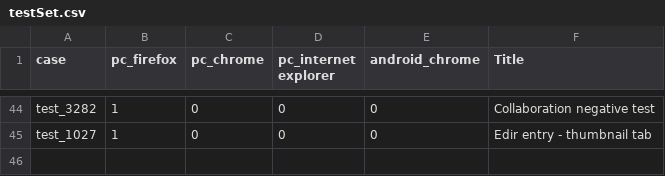
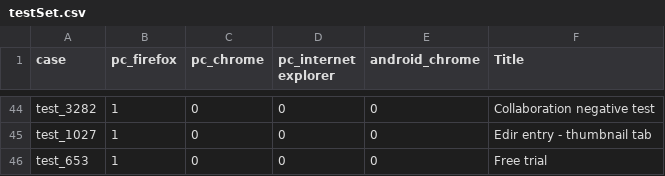
Before and after one commit to NadyaDi/kms-automation, a CSV file: web/ini/testSet.csv, drawn as a sheet; only a part is shown, gaps mark what is left out.

```diff
--- a/web/ini/testSet.csv
+++ b/web/ini/testSet.csv
@@ -45 +45,2 @@ test_3282,1,0,0,0,Collaboration negative test
 test_1027,1,0,0,0,Edir entry - thumbnail tab
+test_653,1,0,0,0,Free trial
```
Also changed, not shown: web/ini/testPartnersTesting.csv, web/ini/testPartnersTestingNewUI.csv, 5 other files.
